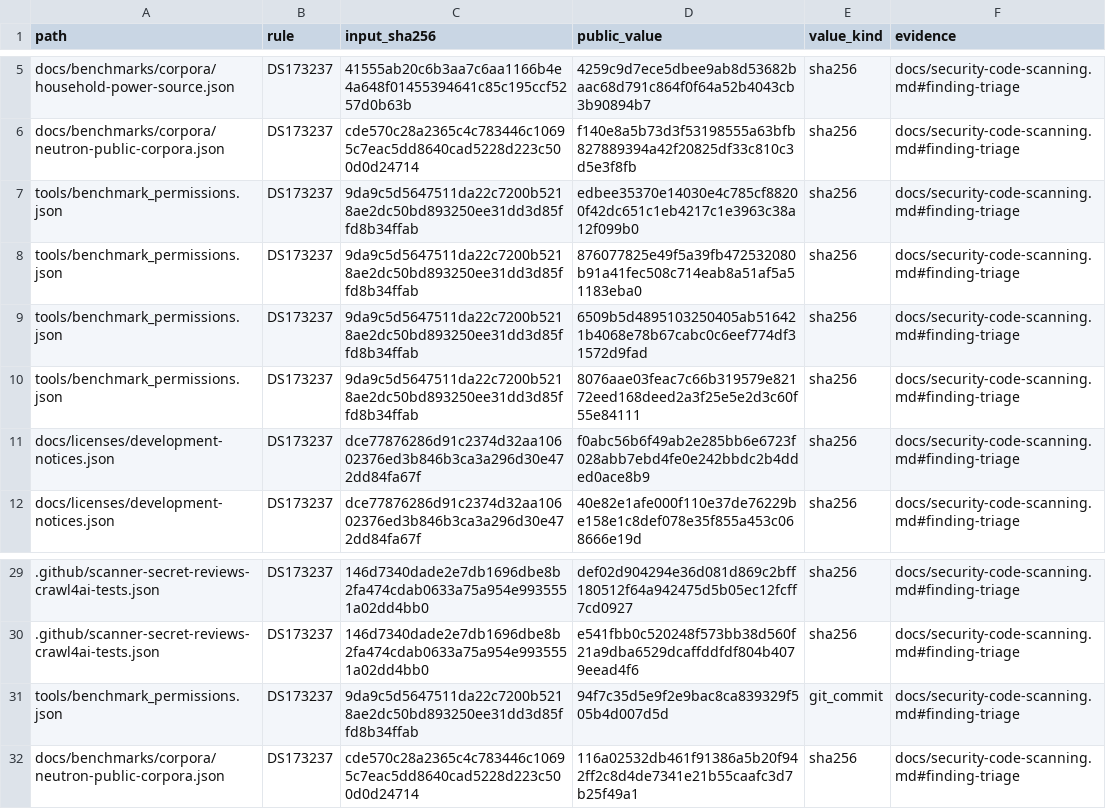
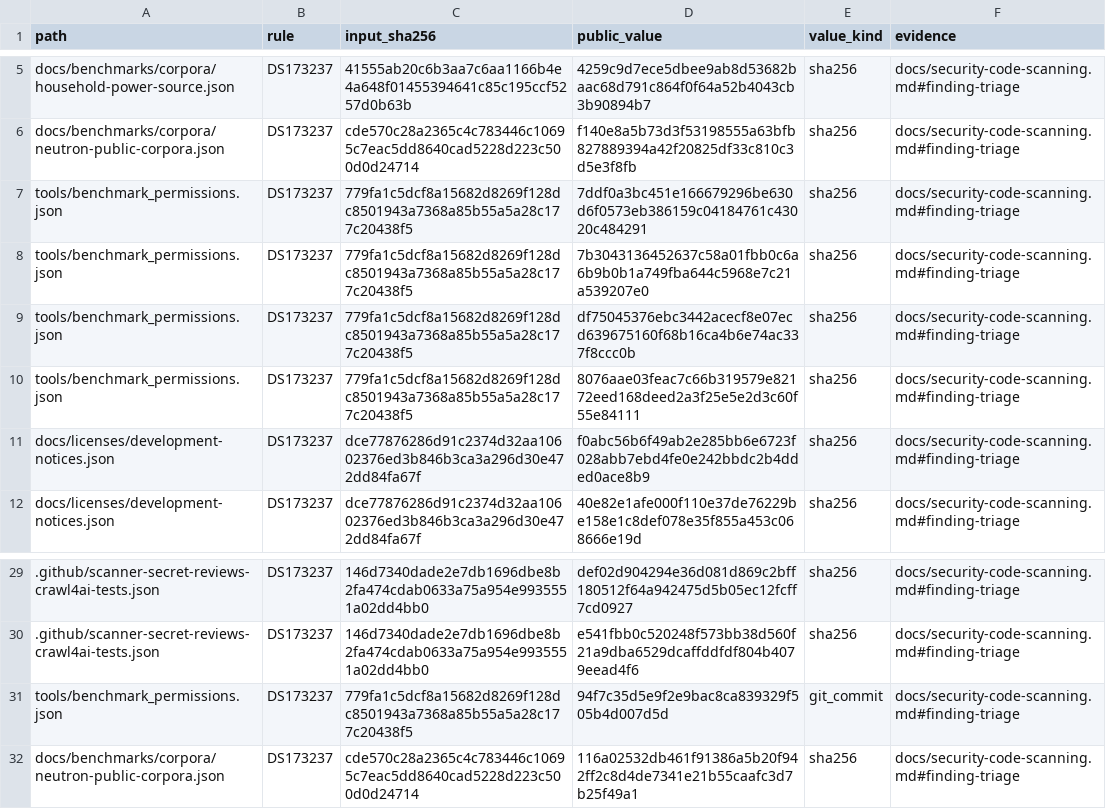
Before and after one commit to strmt7/FlitzZip, a CSV file: .github/scanner-metadata-reviews.csv, drawn as a sheet; only a part is shown, gaps mark what is left out; the diff names each change by its address in the sheet, - before the commit and + after, or states it on an @@ line.

```diff
--- a/.github/scanner-metadata-reviews.csv
+++ b/.github/scanner-metadata-reviews.csv
-C7:C10 (input_sha256): 9da9c5d5647511da22c7200b5218ae2dc50bd893250ee31dd3d85ffd8b34ffab
+C7:C10 (input_sha256): 779fa1c5dcf8a15682d8269f128dc8501943a7368a85b55a5a28c177c20438f5
-D7 (public_value): edbee35370e14030e4c785cf88200f42dc651c1eb4217c1e3963c38a12f099b0
+D7 (public_value): 7ddf0a3bc451e166679296be630d6f0573eb386159c04184761c43020c484291
-D8 (public_value): 876077825e49f5a39fb472532080b91a41fec508c714eab8a51af5a51183eba0
+D8 (public_value): 7b3043136452637c58a01fbb0c6a6b9b0b1a749fba644c5968e7c21a539207e0
-D9 (public_value): 6509b5d4895103250405ab516421b4068e78b67cabc0c6eef774df31572d9fad
+D9 (public_value): df75045376ebc3442acecf8e07ecd639675160f68b16ca4b6e74ac337f8ccc0b
-C31 (input_sha256): 9da9c5d5647511da22c7200b5218ae2dc50bd893250ee31dd3d85ffd8b34ffab
+C31 (input_sha256): 779fa1c5dcf8a15682d8269f128dc8501943a7368a85b55a5a28c177c20438f5
```
Also changed, not shown: .github/scanner-false-positive-reviews.csv, 19 other files.
